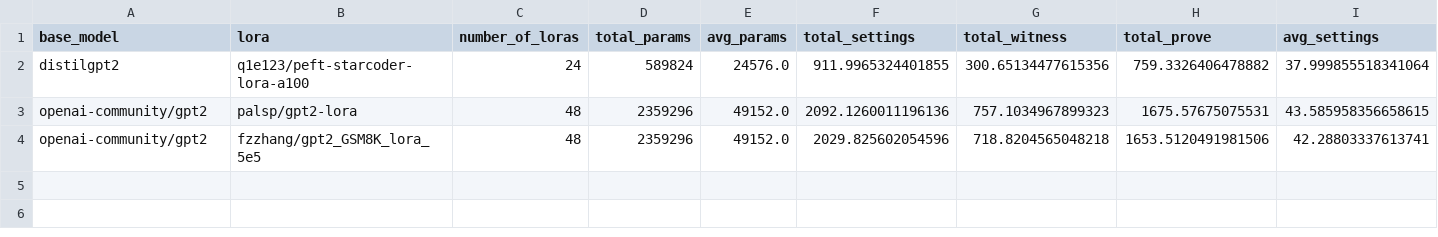
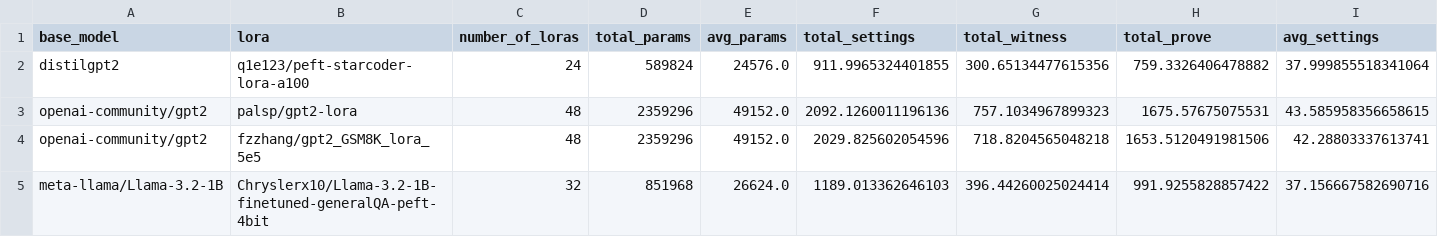
Before and after one commit to bagel-org/ZKLoRA, a CSV file: proof_metrics.csv, drawn as a sheet; only a part is shown; rows hold the shown columns only; the diff names each change by its address in the sheet, - before the commit and + after, or states it on an @@ line.

Commit message:
updated csv

```diff
--- a/proof_metrics.csv
+++ b/proof_metrics.csv
+row 5: meta-llama/Llama-3.2-1B | Chryslerx10/Llama-3.2-1B-finetuned-generalQA-peft-4bit | 32 | 851968 | 26624.0 | 1189.013362646103 | 396.44260025024414 | 991.9255828857422 | 37.156667582690716
```
